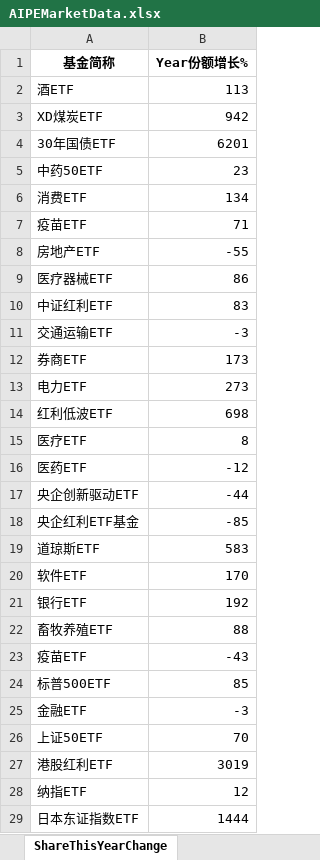
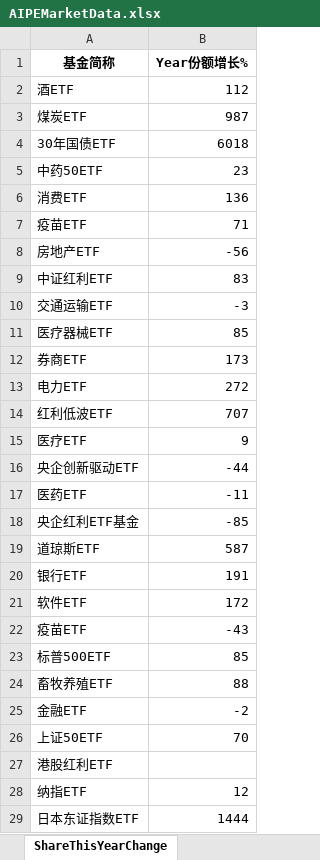
Before and after one commit to digital-era/AIPEMarketDashboard, an Excel workbook: AIPEMarketData.xlsx, sheet ShareThisYearChange, drawn as a sheet; only a part is shown; values as stored, in another font and other column widths than the file's, no borders; removed rows and columns are numbered as before the commit, all else as after; the diff covers the shown part only; the diff names each change by its address in the sheet, - before the commit and + after, or states it on an @@ line.

```diff
--- a/AIPEMarketData.xlsx (sheet ShareThisYearChange)
+++ b/AIPEMarketData.xlsx (sheet ShareThisYearChange)
-B2 (Year份额增长%): 113
+B2 (Year份额增长%): 112
-row 3: XD煤炭ETF | 942
+row 3: 煤炭ETF | 987
-B4 (Year份额增长%): 6201
+B4 (Year份额增长%): 6018
-B6 (Year份额增长%): 134
+B6 (Year份额增长%): 136
-B8 (Year份额增长%): -55
+B8 (Year份额增长%): -56
-row 9: 医疗器械ETF | 86
+row 11: 医疗器械ETF | 85
-B13 (Year份额增长%): 273
+B13 (Year份额增长%): 272
-B14 (Year份额增长%): 698
+B14 (Year份额增长%): 707
-B15 (Year份额增长%): 8
+B15 (Year份额增长%): 9
-row 16: 医药ETF | -12
+row 17: 医药ETF | -11
-B19 (Year份额增长%): 583
+B19 (Year份额增长%): 587
-row 20: 软件ETF | 170
-B20 (Year份额增长%): 192
+B20 (Year份额增长%): 191
+row 21: 软件ETF | 172
@@ row 22 moved to row 24: 畜牧养殖ETF @@
-B25 (Year份额增长%): -3
+B25 (Year份额增长%): -2
-B27 (Year份额增长%): 3019
+B27 (Year份额增长%): (empty)
```
Also changed, not shown: 7 added rows, 7 removed rows, 1 moved row and 12 edited cells elsewhere in this sheet, sheet DistributeHotIndustry, sheet TopStockIn5DaysMainFund, sheet TopStockInTopPotScore, sheet PriceThisYearChange, sheet PriceChangeFrom2021, sheet ShareChangeFrom2021, 7 more sheets, 1 other file.
